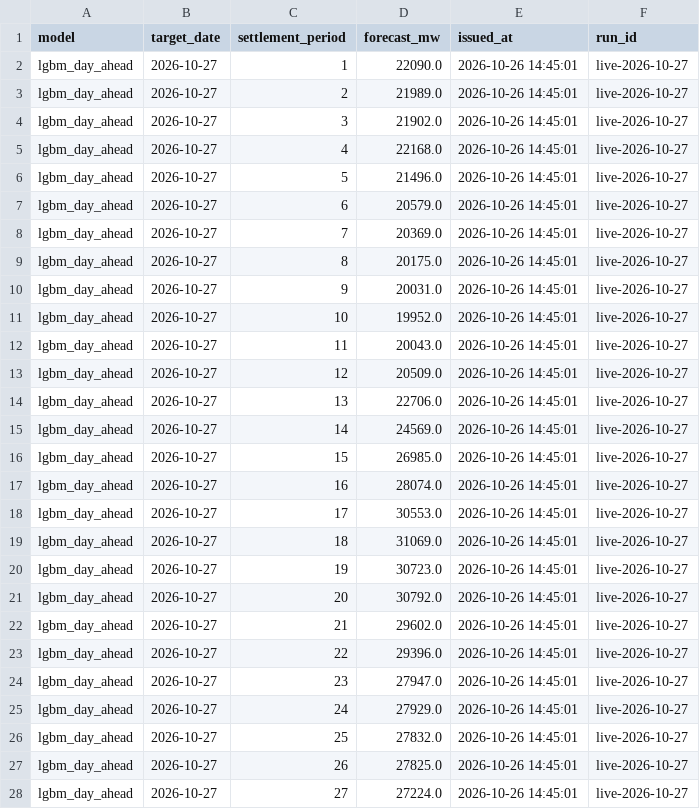
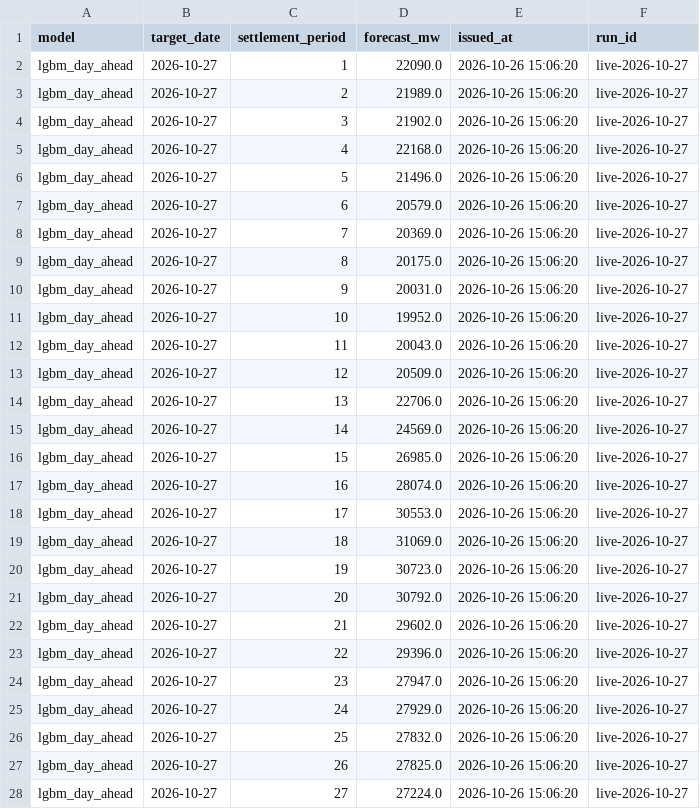
Before and after one commit to Saigwe/load-forecasting-ops, a CSV file: live_forecasts.csv, drawn as a sheet; only a part is shown; the diff covers the shown part only.

```diff
--- a/live_forecasts.csv
+++ b/live_forecasts.csv
@@ -1,28 +1,28 @@
 model,target_date,settlement_period,forecast_mw,issued_at,run_id
-lgbm_day_ahead,2026-10-27,1,22090.0,2026-10-26 14:45:01,live-2026-10-27
-lgbm_day_ahead,2026-10-27,2,21989.0,2026-10-26 14:45:01,live-2026-10-27
-lgbm_day_ahead,2026-10-27,3,21902.0,2026-10-26 14:45:01,live-2026-10-27
-lgbm_day_ahead,2026-10-27,4,22168.0,2026-10-26 14:45:01,live-2026-10-27
-lgbm_day_ahead,2026-10-27,5,21496.0,2026-10-26 14:45:01,live-2026-10-27
-lgbm_day_ahead,2026-10-27,6,20579.0,2026-10-26 14:45:01,live-2026-10-27
-lgbm_day_ahead,2026-10-27,7,20369.0,2026-10-26 14:45:01,live-2026-10-27
-lgbm_day_ahead,2026-10-27,8,20175.0,2026-10-26 14:45:01,live-2026-10-27
-lgbm_day_ahead,2026-10-27,9,20031.0,2026-10-26 14:45:01,live-2026-10-27
-lgbm_day_ahead,2026-10-27,10,19952.0,2026-10-26 14:45:01,live-2026-10-27
-lgbm_day_ahead,2026-10-27,11,20043.0,2026-10-26 14:45:01,live-2026-10-27
-lgbm_day_ahead,2026-10-27,12,20509.0,2026-10-26 14:45:01,live-2026-10-27
-lgbm_day_ahead,2026-10-27,13,22706.0,2026-10-26 14:45:01,live-2026-10-27
-lgbm_day_ahead,2026-10-27,14,24569.0,2026-10-26 14:45:01,live-2026-10-27
-lgbm_day_ahead,2026-10-27,15,26985.0,2026-10-26 14:45:01,live-2026-10-27
-lgbm_day_ahead,2026-10-27,16,28074.0,2026-10-26 14:45:01,live-2026-10-27
-lgbm_day_ahead,2026-10-27,17,30553.0,2026-10-26 14:45:01,live-2026-10-27
-lgbm_day_ahead,2026-10-27,18,31069.0,2026-10-26 14:45:01,live-2026-10-27
-lgbm_day_ahead,2026-10-27,19,30723.0,2026-10-26 14:45:01,live-2026-10-27
-lgbm_day_ahead,2026-10-27,20,30792.0,2026-10-26 14:45:01,live-2026-10-27
-lgbm_day_ahead,2026-10-27,21,29602.0,2026-10-26 14:45:01,live-2026-10-27
-lgbm_day_ahead,2026-10-27,22,29396.0,2026-10-26 14:45:01,live-2026-10-27
-lgbm_day_ahead,2026-10-27,23,27947.0,2026-10-26 14:45:01,live-2026-10-27
-lgbm_day_ahead,2026-10-27,24,27929.0,2026-10-26 14:45:01,live-2026-10-27
-lgbm_day_ahead,2026-10-27,25,27832.0,2026-10-26 14:45:01,live-2026-10-27
-lgbm_day_ahead,2026-10-27,26,27825.0,2026-10-26 14:45:01,live-2026-10-27
-lgbm_day_ahead,2026-10-27,27,27224.0,2026-10-26 14:45:01,live-2026-10-27
+lgbm_day_ahead,2026-10-27,1,22090.0,2026-10-26 15:06:20,live-2026-10-27
+lgbm_day_ahead,2026-10-27,2,21989.0,2026-10-26 15:06:20,live-2026-10-27
+lgbm_day_ahead,2026-10-27,3,21902.0,2026-10-26 15:06:20,live-2026-10-27
+lgbm_day_ahead,2026-10-27,4,22168.0,2026-10-26 15:06:20,live-2026-10-27
+lgbm_day_ahead,2026-10-27,5,21496.0,2026-10-26 15:06:20,live-2026-10-27
+lgbm_day_ahead,2026-10-27,6,20579.0,2026-10-26 15:06:20,live-2026-10-27
+lgbm_day_ahead,2026-10-27,7,20369.0,2026-10-26 15:06:20,live-2026-10-27
+lgbm_day_ahead,2026-10-27,8,20175.0,2026-10-26 15:06:20,live-2026-10-27
+lgbm_day_ahead,2026-10-27,9,20031.0,2026-10-26 15:06:20,live-2026-10-27
+lgbm_day_ahead,2026-10-27,10,19952.0,2026-10-26 15:06:20,live-2026-10-27
+lgbm_day_ahead,2026-10-27,11,20043.0,2026-10-26 15:06:20,live-2026-10-27
+lgbm_day_ahead,2026-10-27,12,20509.0,2026-10-26 15:06:20,live-2026-10-27
+lgbm_day_ahead,2026-10-27,13,22706.0,2026-10-26 15:06:20,live-2026-10-27
+lgbm_day_ahead,2026-10-27,14,24569.0,2026-10-26 15:06:20,live-2026-10-27
+lgbm_day_ahead,2026-10-27,15,26985.0,2026-10-26 15:06:20,live-2026-10-27
+lgbm_day_ahead,2026-10-27,16,28074.0,2026-10-26 15:06:20,live-2026-10-27
+lgbm_day_ahead,2026-10-27,17,30553.0,2026-10-26 15:06:20,live-2026-10-27
+lgbm_day_ahead,2026-10-27,18,31069.0,2026-10-26 15:06:20,live-2026-10-27
+lgbm_day_ahead,2026-10-27,19,30723.0,2026-10-26 15:06:20,live-2026-10-27
+lgbm_day_ahead,2026-10-27,20,30792.0,2026-10-26 15:06:20,live-2026-10-27
+lgbm_day_ahead,2026-10-27,21,29602.0,2026-10-26 15:06:20,live-2026-10-27
+lgbm_day_ahead,2026-10-27,22,29396.0,2026-10-26 15:06:20,live-2026-10-27
+lgbm_day_ahead,2026-10-27,23,27947.0,2026-10-26 15:06:20,live-2026-10-27
+lgbm_day_ahead,2026-10-27,24,27929.0,2026-10-26 15:06:20,live-2026-10-27
+lgbm_day_ahead,2026-10-27,25,27832.0,2026-10-26 15:06:20,live-2026-10-27
+lgbm_day_ahead,2026-10-27,26,27825.0,2026-10-26 15:06:20,live-2026-10-27
+lgbm_day_ahead,2026-10-27,27,27224.0,2026-10-26 15:06:20,live-2026-10-27
```
Also changed, not shown: 69 edited cells elsewhere in this file, 2 other files.
